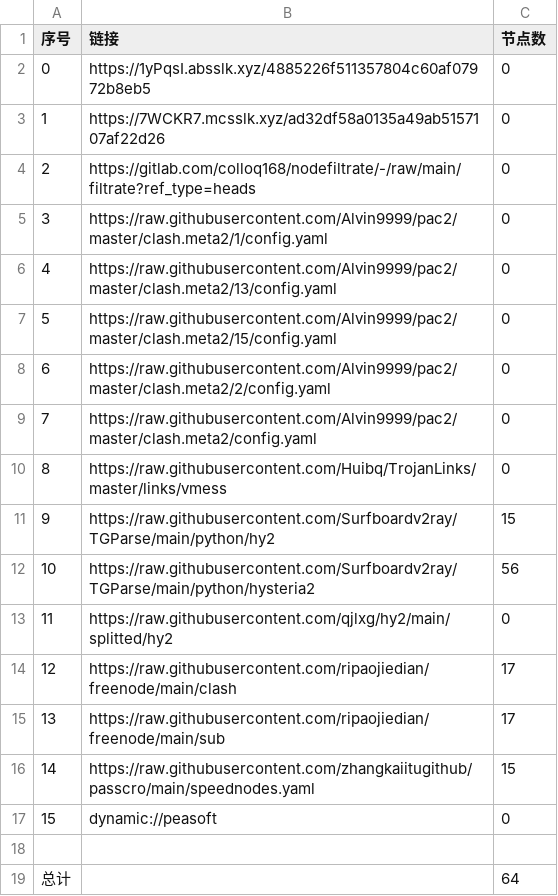
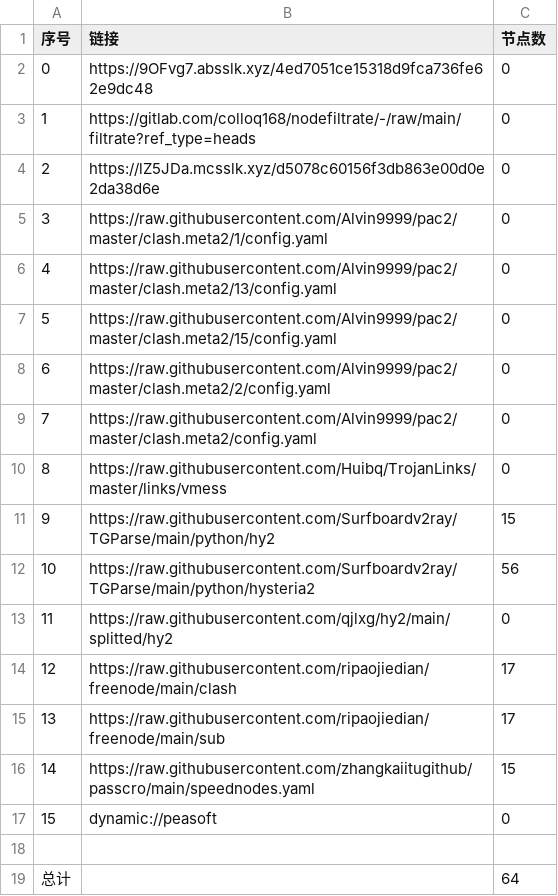
Before and after one commit to shtrend/AutoMergePublicNodes, a CSV file: list_result.csv, drawn as a sheet.

```diff
--- a/list_result.csv
+++ b/list_result.csv
@@ -1,5 +1,5 @@
 序号,链接,节点数
-0,https://1yPqsI.absslk.xyz/4885226f511357804c60af07972b8eb5,0
-1,https://7WCKR7.mcsslk.xyz/ad32df58a0135a49ab5157107af22d26,0
-2,https://gitlab.com/colloq168/nodefiltrate/-/raw/main/filtrate?ref_type=heads,0
+0,https://9OFvg7.absslk.xyz/4ed7051ce15318d9fca736fe62e9dc48,0
+1,https://gitlab.com/colloq168/nodefiltrate/-/raw/main/filtrate?ref_type=heads,0
+2,https://lZ5JDa.mcsslk.xyz/d5078c60156f3db863e00d0e2da38d6e,0
 3,https://raw.githubusercontent.com/Alvin9999/pac2/master/clash.meta2/1/config.yaml,0
```
Also changed, not shown: 3 other files.
